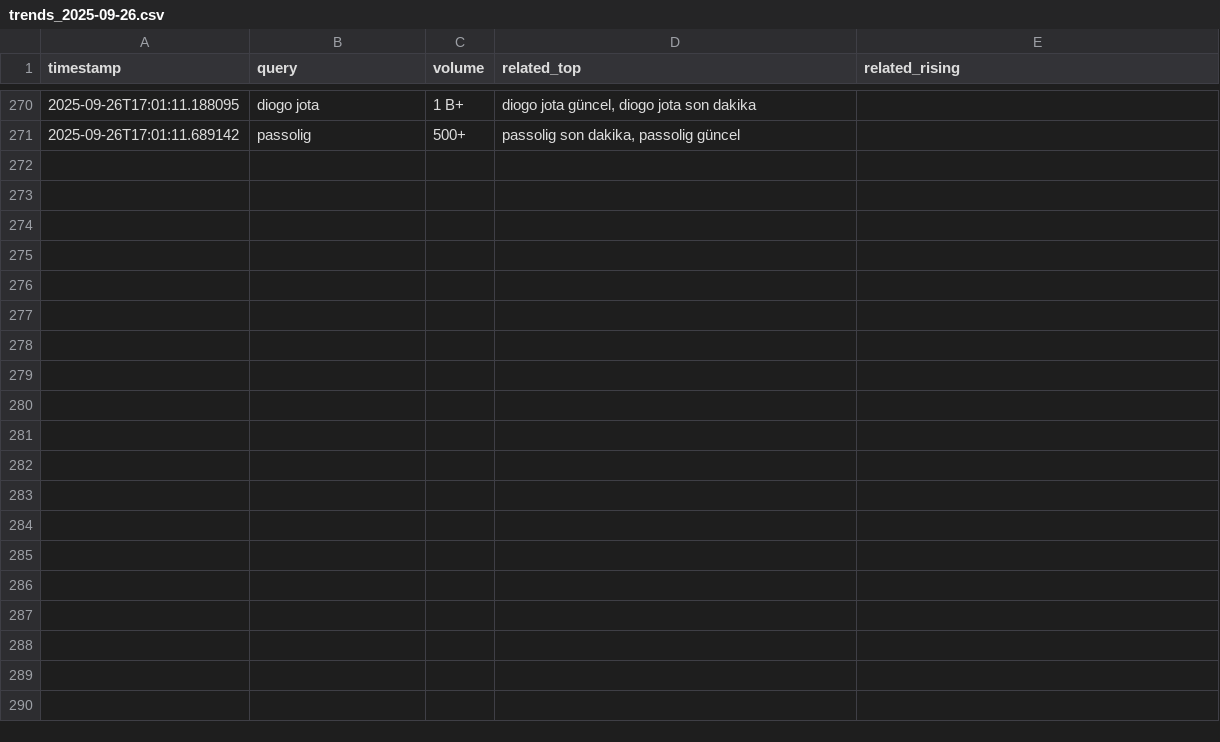
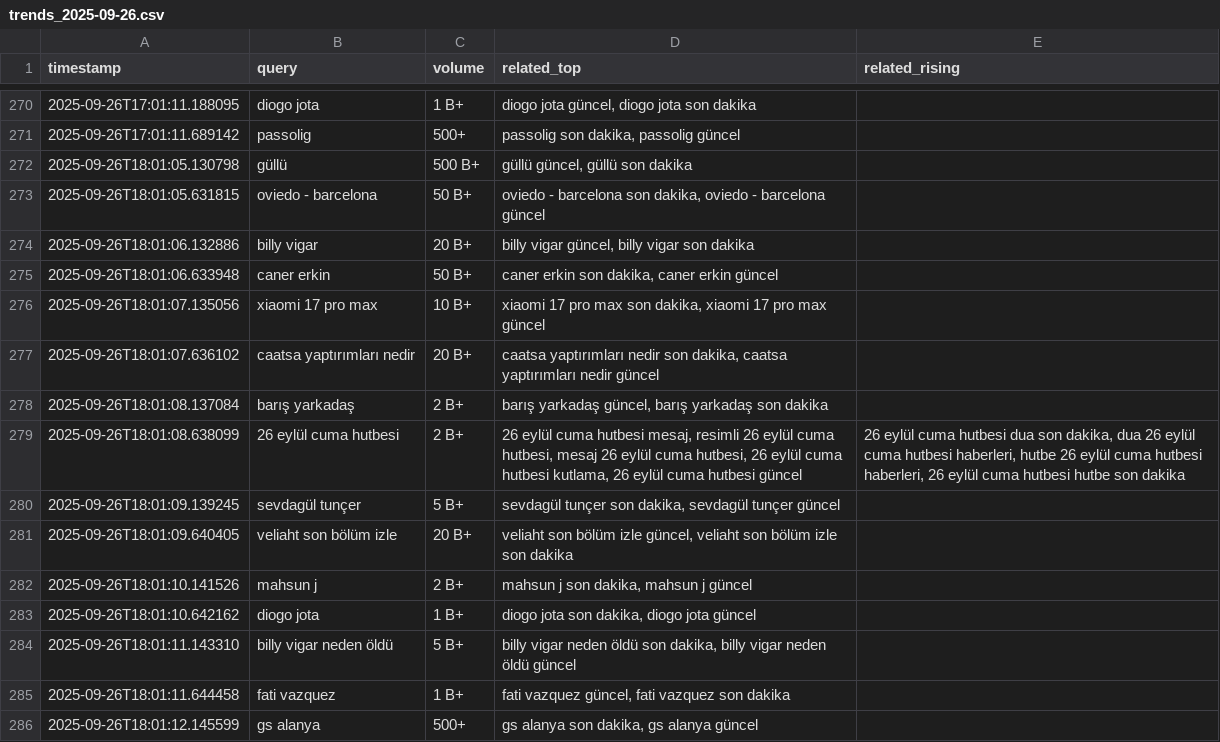
Before and after one commit to igyccmt/trends-scraper, a CSV file: trends_2025-09-26.csv, drawn as a sheet; only a part is shown, gaps mark what is left out.

```diff
--- a/trends_2025-09-26.csv
+++ b/trends_2025-09-26.csv
@@ -271 +271,16 @@ timestamp,query,volume,related_top,related_rising
 2025-09-26T17:01:11.689142,passolig,500+,"passolig son dakika, passolig güncel",
+2025-09-26T18:01:05.130798,güllü,500 B+,"güllü güncel, güllü son dakika",
+2025-09-26T18:01:05.631815,oviedo - barcelona,50 B+,"oviedo - barcelona son dakika, oviedo - barcelona güncel",
+2025-09-26T18:01:06.132886,billy vigar,20 B+,"billy vigar güncel, billy vigar son dakika",
+2025-09-26T18:01:06.633948,caner erkin,50 B+,"caner erkin son dakika, caner erkin güncel",
+2025-09-26T18:01:07.135056,xiaomi 17 pro max,10 B+,"xiaomi 17 pro max son dakika, xiaomi 17 pro max güncel",
+2025-09-26T18:01:07.636102,caatsa yaptırımları nedir,20 B+,"caatsa yaptırımları nedir son dakika, caatsa yaptırımları nedir güncel",
+2025-09-26T18:01:08.137084,barış yarkadaş,2 B+,"barış yarkadaş güncel, barış yarkadaş son dakika",
+2025-09-26T18:01:08.638099,26 eylül cuma hutbesi,2 B+,"26 eylül cuma hutbesi mesaj, resimli 26 eylül cuma hutbesi, mesaj 26 eylül cuma hutbesi, 26 eylül cuma hutbesi kutlama, 26 eylül cuma hutbesi güncel","26 eylül cuma hutbesi dua son dakika, dua 26 eylül cuma hutbesi haberleri, hutbe 26 eylül cuma hutbesi haberleri, 26 eylül cuma hutbesi hutbe son dakika"
+2025-09-26T18:01:09.139245,sevdagül tunçer,5 B+,"sevdagül tunçer son dakika, sevdagül tunçer güncel",
+2025-09-26T18:01:09.640405,veliaht son bölüm izle,20 B+,"veliaht son bölüm izle güncel, veliaht son bölüm izle son dakika",
+2025-09-26T18:01:10.141526,mahsun j,2 B+,"mahsun j son dakika, mahsun j güncel",
+2025-09-26T18:01:10.642162,diogo jota,1 B+,"diogo jota son dakika, diogo jota güncel",
+2025-09-26T18:01:11.143310,billy vigar neden öldü,5 B+,"billy vigar neden öldü son dakika, billy vigar neden öldü güncel",
+2025-09-26T18:01:11.644458,fati vazquez,1 B+,"fati vazquez güncel, fati vazquez son dakika",
+2025-09-26T18:01:12.145599,gs alanya,500+,"gs alanya son dakika, gs alanya güncel",
```
Also changed, not shown: trends.csv.
